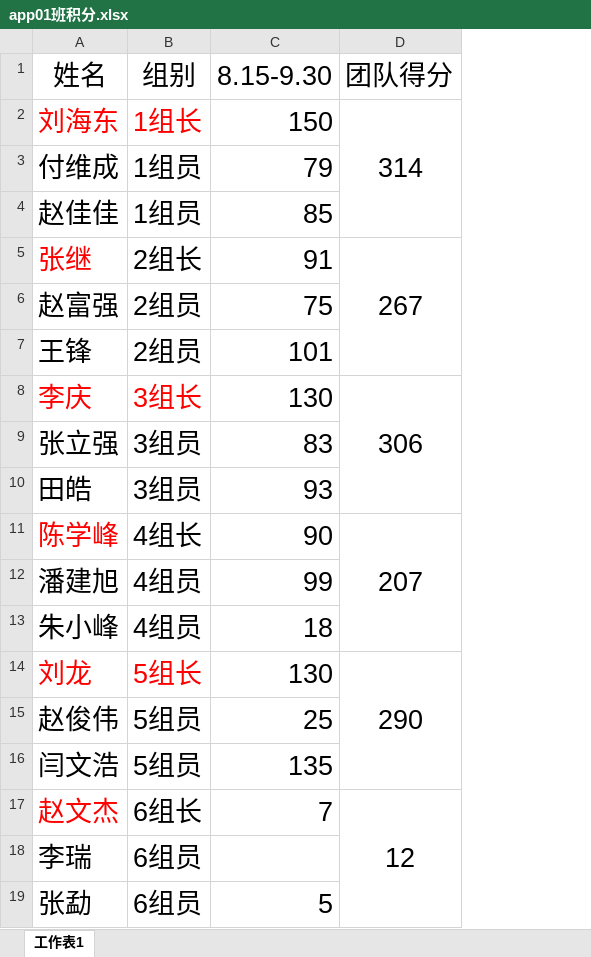
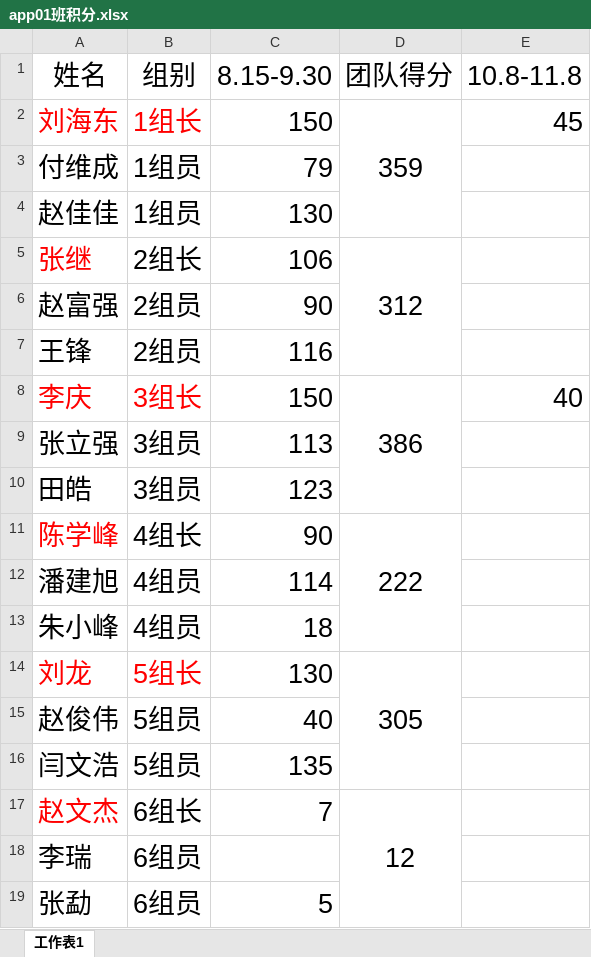
Before and after one commit to guoyang123/app01_integral, an Excel workbook: app01班积分.xlsx, sheet 工作表1, drawn as a sheet; values as stored, in another font and other column widths than the file's, no borders; the diff names each change by its address in the sheet, - before the commit and + after, or states it on an @@ line.

Commit message:
9.27

```diff
--- a/app01班积分.xlsx (sheet 工作表1)
+++ b/app01班积分.xlsx (sheet 工作表1)
+column E (10.8-11.8), rows 2-8: 45 |  |  |  |  |  | 40
-D2 (团队得分): 314
+D2 (团队得分): 359
-C4 (8.15-9.30): 85
+C4 (8.15-9.30): 130
-C5 (8.15-9.30): 91
+C5 (8.15-9.30): 106
-D5 (团队得分): 267
+D5 (团队得分): 312
-C6 (8.15-9.30): 75
+C6 (8.15-9.30): 90
-C7 (8.15-9.30): 101
+C7 (8.15-9.30): 116
-C8 (8.15-9.30): 130
+C8 (8.15-9.30): 150
-D8 (团队得分): 306
+D8 (团队得分): 386
-C9 (8.15-9.30): 83
+C9 (8.15-9.30): 113
-C10 (8.15-9.30): 93
+C10 (8.15-9.30): 123
-D11 (团队得分): 207
+D11 (团队得分): 222
-C12 (8.15-9.30): 99
+C12 (8.15-9.30): 114
-D14 (团队得分): 290
+D14 (团队得分): 305
-C15 (8.15-9.30): 25
+C15 (8.15-9.30): 40
```
